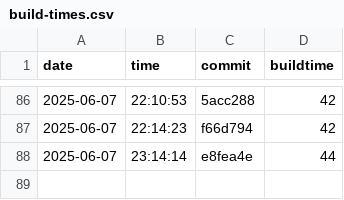
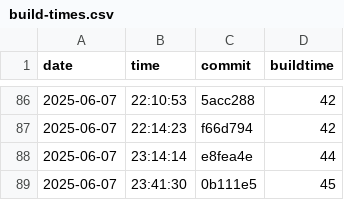
Before and after one commit to useocl/use, a CSV file: docs/archunit-results/build-times.csv, drawn as a sheet; only a part is shown, gaps mark what is left out.

```diff
--- a/docs/archunit-results/build-times.csv
+++ b/docs/archunit-results/build-times.csv
@@ -88 +88,2 @@ date,time,commit,buildtime
 2025-06-07,23:14:14,e8fea4e,44
+2025-06-07,23:41:30,0b111e5,45
```
Also changed, not shown: docs/archunit-results/cycles-tests.csv, docs/archunit-results/layer-violations.csv.
